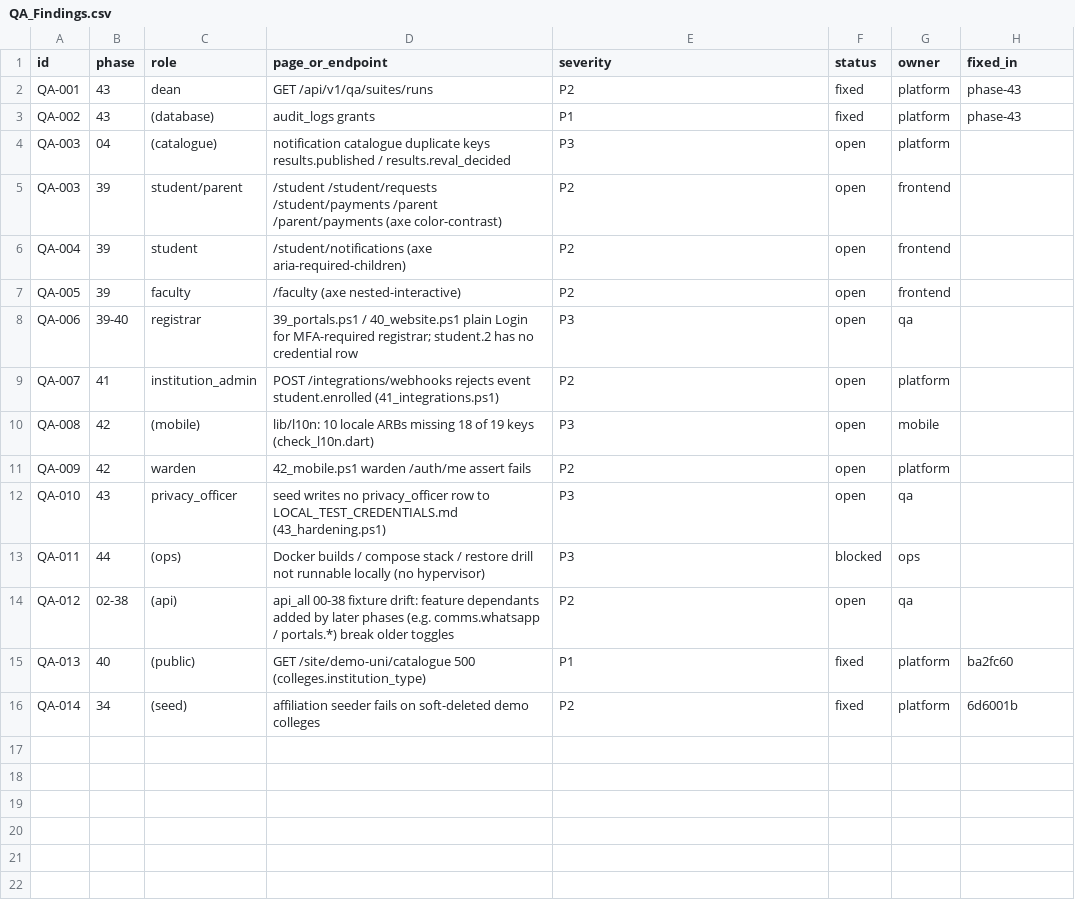
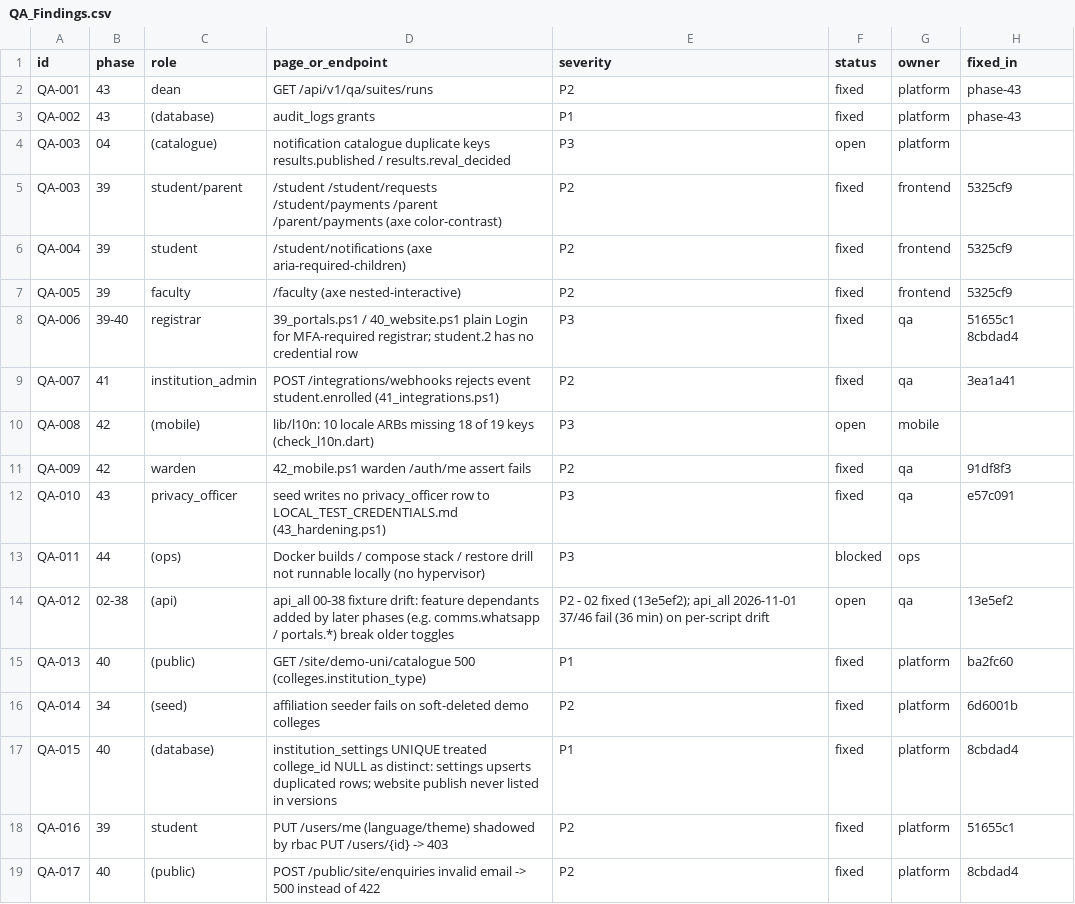
Before and after one commit to SeptronR/SeptronUniverse, a CSV file: QA_Findings.csv, drawn as a sheet.

```diff
--- a/QA_Findings.csv
+++ b/QA_Findings.csv
@@ -4,13 +4,16 @@ QA-002,43,(database),audit_logs grants,P1,fixed,platform,phase-43
 QA-003,04,(catalogue),notification catalogue duplicate keys results.published / results.reval_decided,P3,open,platform,
-QA-003,39,student/parent,/student /student/requests /student/payments /parent /parent/payments (axe color-contrast),P2,open,frontend,
-QA-004,39,student,/student/notifications (axe aria-required-children),P2,open,frontend,
-QA-005,39,faculty,/faculty (axe nested-interactive),P2,open,frontend,
-QA-006,39-40,registrar,39_portals.ps1 / 40_website.ps1 plain Login for MFA-required registrar; student.2 has no credential row,P3,open,qa,
-QA-007,41,institution_admin,POST /integrations/webhooks rejects event student.enrolled (41_integrations.ps1),P2,open,platform,
+QA-003,39,student/parent,/student /student/requests /student/payments /parent /parent/payments (axe color-contrast),P2,fixed,frontend,5325cf9
+QA-004,39,student,/student/notifications (axe aria-required-children),P2,fixed,frontend,5325cf9
+QA-005,39,faculty,/faculty (axe nested-interactive),P2,fixed,frontend,5325cf9
+QA-006,39-40,registrar,39_portals.ps1 / 40_website.ps1 plain Login for MFA-required registrar; student.2 has no credential row,P3,fixed,qa,51655c1 8cbdad4
+QA-007,41,institution_admin,POST /integrations/webhooks rejects event student.enrolled (41_integrations.ps1),P2,fixed,qa,3ea1a41
 QA-008,42,(mobile),lib/l10n: 10 locale ARBs missing 18 of 19 keys (check_l10n.dart),P3,open,mobile,
-QA-009,42,warden,42_mobile.ps1 warden /auth/me assert fails,P2,open,platform,
-QA-010,43,privacy_officer,seed writes no privacy_officer row to LOCAL_TEST_CREDENTIALS.md (43_hardening.ps1),P3,open,qa,
+QA-009,42,warden,42_mobile.ps1 warden /auth/me assert fails,P2,fixed,qa,91df8f3
+QA-010,43,privacy_officer,seed writes no privacy_officer row to LOCAL_TEST_CREDENTIALS.md (43_hardening.ps1),P3,fixed,qa,e57c091
 QA-011,44,(ops),Docker builds / compose stack / restore drill not runnable locally (no hypervisor),P3,blocked,ops,
-QA-012,02-38,(api),api_all 00-38 fixture drift: feature dependants added by later phases (e.g. comms.whatsapp / portals.*) break older toggles,P2,open,qa,
+QA-012,02-38,(api),api_all 00-38 fixture drift: feature dependants added by later phases (e.g. comms.whatsapp / portals.*) break older toggles,P2 - 02 fixed (13e5ef2); api_all 2026-11-01 37/46 fail (36 min) on per-script drift,open,qa,13e5ef2
 QA-013,40,(public),GET /site/demo-uni/catalogue 500 (colleges.institution_type),P1,fixed,platform,ba2fc60
 QA-014,34,(seed),affiliation seeder fails on soft-deleted demo colleges,P2,fixed,platform,6d6001b
+QA-015,40,(database),institution_settings UNIQUE treated college_id NULL as distinct: settings upserts duplicated rows; website publish never listed in versions,P1,fixed,platform,8cbdad4
+QA-016,39,student,PUT /users/me (language/theme) shadowed by rbac PUT /users/{id} -> 403,P2,fixed,platform,51655c1
+QA-017,40,(public),POST /public/site/enquiries invalid email -> 500 instead of 422,P2,fixed,platform,8cbdad4
```
Also changed, not shown: 1 other file.
